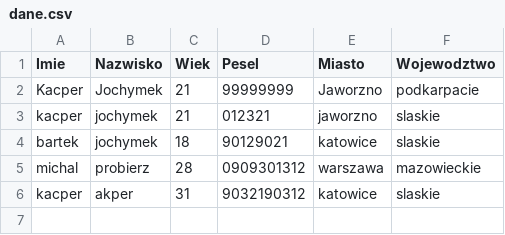
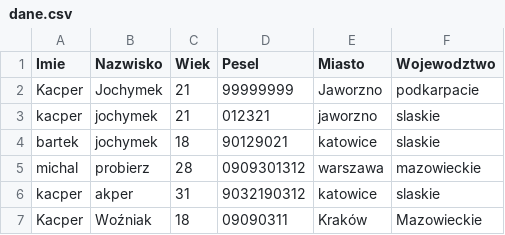
Before and after one commit to KacperJochymek/EngineerProject, a CSV file: adminSite/dane.csv, drawn as a sheet.

```diff
--- a/adminSite/dane.csv
+++ b/adminSite/dane.csv
@@ -6 +6,2 @@ michal;probierz;28;0909301312;warszawa;mazowieckie
 kacper;akper;31;9032190312;katowice;slaskie
+Kacper;Woźniak;18;09090311;Kraków;Mazowieckie
```
Also changed, not shown: 3 other files.
